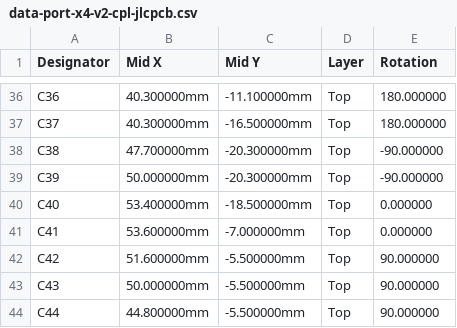
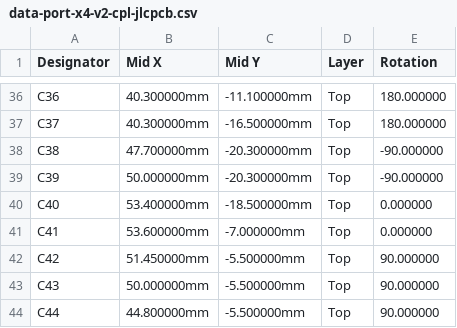
Before and after one commit to kartben/hw-testing-rack, a CSV file: electronics/data-port-x4-v2/fab/data-port-x4-v2-cpl-jlcpcb.csv, drawn as a sheet; only a part is shown, gaps mark what is left out.

```diff
--- a/electronics/data-port-x4-v2/fab/data-port-x4-v2-cpl-jlcpcb.csv
+++ b/electronics/data-port-x4-v2/fab/data-port-x4-v2-cpl-jlcpcb.csv
@@ -41,3 +41,3 @@ C40,53.400000mm,-18.500000mm,Top,0.000000
 C41,53.600000mm,-7.000000mm,Top,0.000000
-C42,51.600000mm,-5.500000mm,Top,90.000000
+C42,51.450000mm,-5.500000mm,Top,90.000000
 C43,50.000000mm,-5.500000mm,Top,90.000000
```
Also changed, not shown: electronics/data-port-x4-v2/fab/data-port-x4-v2-panel-cpl-jlcpcb.csv, 10 other files.
